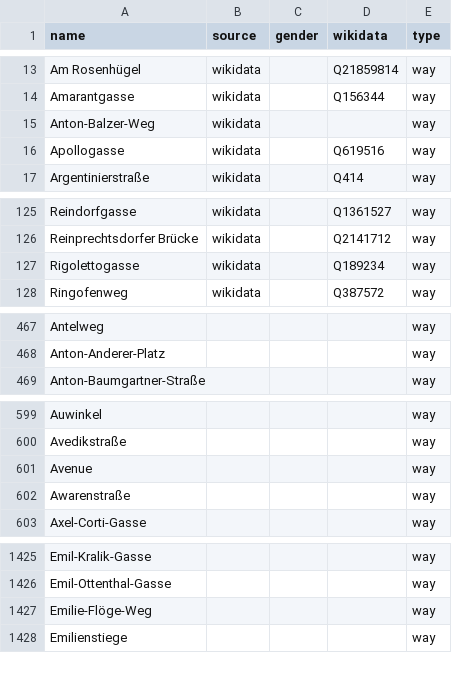
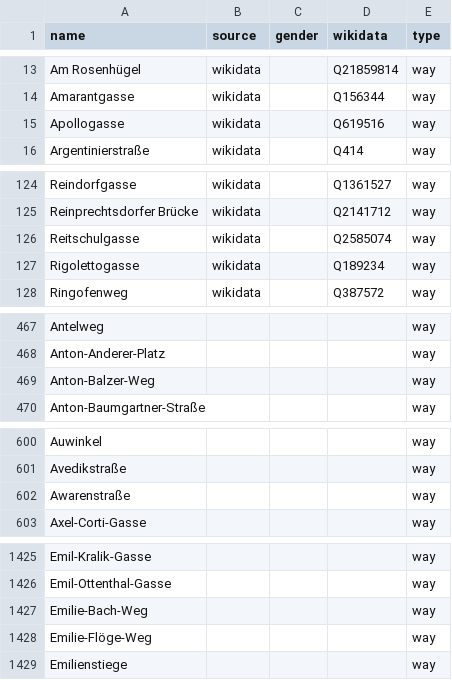
Before and after one commit to EqualStreetNames/equalstreetnames-vienna, a CSV file: data/other.csv, drawn as a sheet; only a part is shown, gaps mark what is left out; removed rows and columns are numbered as before the commit, all else as after; the diff covers the shown part only; the diff names each change by its address in the sheet, - before the commit and + after, or states it on an @@ line.

```diff
--- a/data/other.csv
+++ b/data/other.csv
-row 15: Anton-Balzer-Weg | wikidata |  |  | way
+row 126: Reitschulgasse | wikidata |  | Q2585074 | way
+row 469: Anton-Balzer-Weg |  |  |  | way
-row 601: Avenue |  |  |  | way
+row 1427: Emilie-Bach-Weg |  |  |  | way
```
Also changed, not shown: 9 added rows, 5 removed rows and 1 edited cell elsewhere in this file, data/gender.csv, 3 other files.
